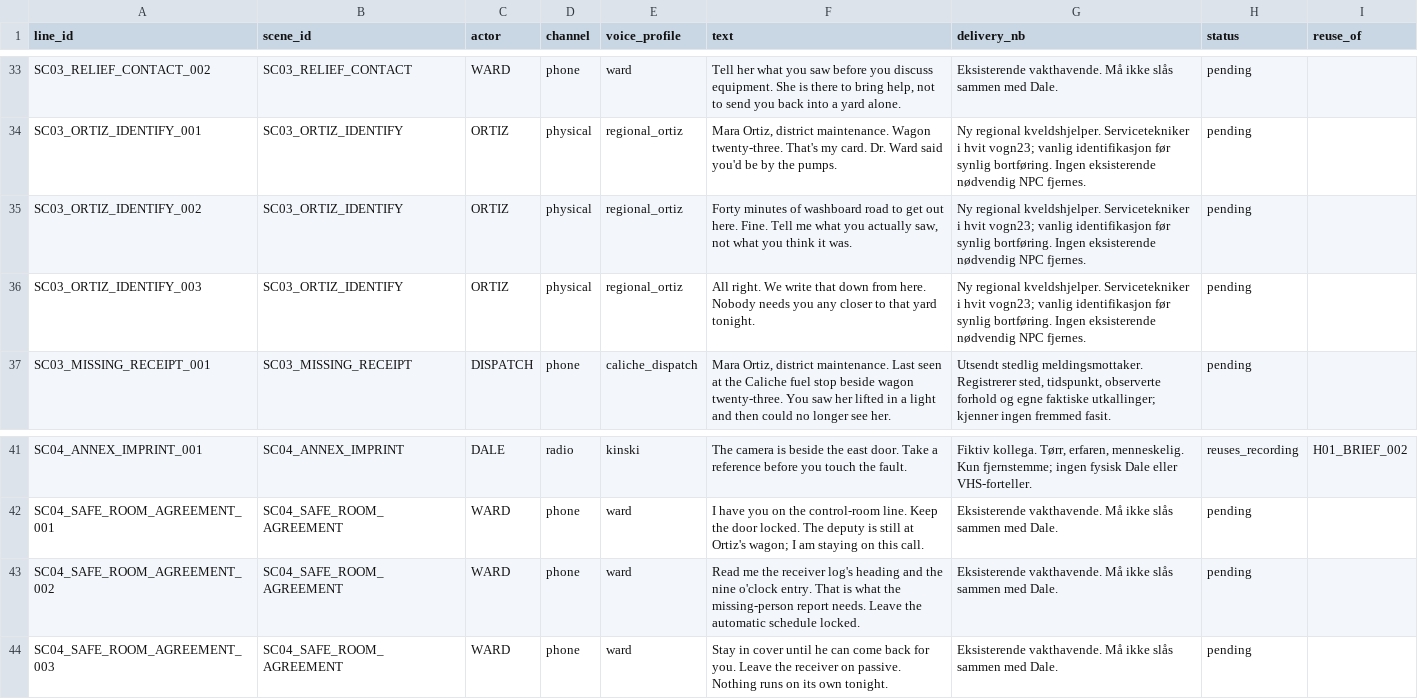
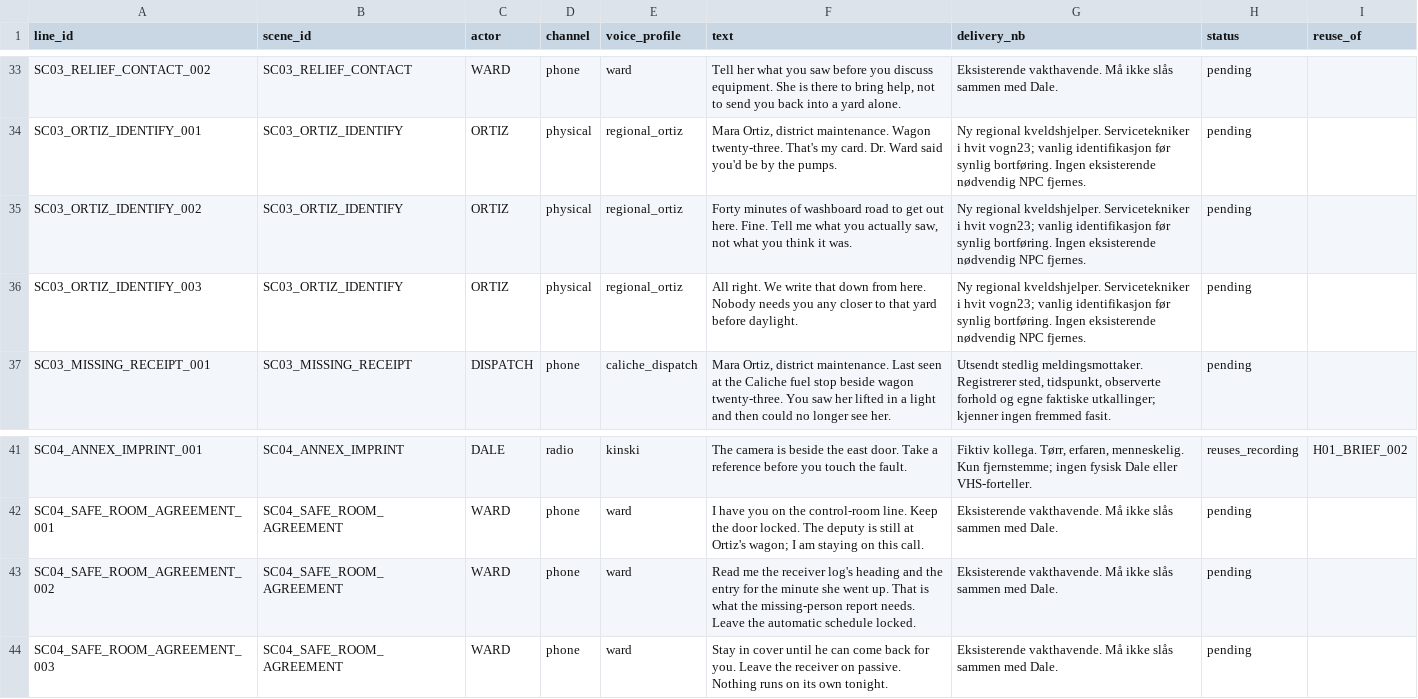
Before and after one commit to Tombonator3000/SIGNAL-47, a CSV file: unreal/Narrative/HorrorStory/generated/voice_lines.csv, drawn as a sheet; only a part is shown, gaps mark what is left out.

```diff
--- a/unreal/Narrative/HorrorStory/generated/voice_lines.csv
+++ b/unreal/Narrative/HorrorStory/generated/voice_lines.csv
@@ -35,3 +35,3 @@ SC03_ORTIZ_IDENTIFY_001,SC03_ORTIZ_IDENTIFY,ORTIZ,physical,regional_ortiz,"Mara
 SC03_ORTIZ_IDENTIFY_002,SC03_ORTIZ_IDENTIFY,ORTIZ,physical,regional_ortiz,"Forty minutes of washboard road to get out here. Fine. Tell me what you actually saw, not what you think it was.",Ny regional kveldshjelper. Servicetekniker i hvit vogn23; vanlig identifikasjon før synlig bortføring. Ingen eksisterende nødvendig NPC fjernes.,pending,
-SC03_ORTIZ_IDENTIFY_003,SC03_ORTIZ_IDENTIFY,ORTIZ,physical,regional_ortiz,All right. We write that down from here. Nobody needs you any closer to that yard tonight.,Ny regional kveldshjelper. Servicetekniker i hvit vogn23; vanlig identifikasjon før synlig bortføring. Ingen eksisterende nødvendig NPC fjernes.,pending,
+SC03_ORTIZ_IDENTIFY_003,SC03_ORTIZ_IDENTIFY,ORTIZ,physical,regional_ortiz,All right. We write that down from here. Nobody needs you any closer to that yard before daylight.,Ny regional kveldshjelper. Servicetekniker i hvit vogn23; vanlig identifikasjon før synlig bortføring. Ingen eksisterende nødvendig NPC fjernes.,pending,
 SC03_MISSING_RECEIPT_001,SC03_MISSING_RECEIPT,DISPATCH,phone,caliche_dispatch,"Mara Ortiz, district maintenance. Last seen at the Caliche fuel stop beside wagon twenty-three. You saw her lifted in a light and then could no longer see her.","Utsendt stedlig meldingsmottaker. Registrerer sted, tidspunkt, observerte forhold og egne faktiske utkallinger; kjenner ingen fremmed fasit.",pending,
@@ -42,3 +42,3 @@ SC04_ANNEX_IMPRINT_001,SC04_ANNEX_IMPRINT,DALE,radio,kinski,The camera is beside
 SC04_SAFE_ROOM_AGREEMENT_001,SC04_SAFE_ROOM_AGREEMENT,WARD,phone,ward,I have you on the control-room line. Keep the door locked. The deputy is still at Ortiz's wagon; I am staying on this call.,Eksisterende vakthavende. Må ikke slås sammen med Dale.,pending,
-SC04_SAFE_ROOM_AGREEMENT_002,SC04_SAFE_ROOM_AGREEMENT,WARD,phone,ward,Read me the receiver log's heading and the nine o'clock entry. That is what the missing-person report needs. Leave the automatic schedule locked.,Eksisterende vakthavende. Må ikke slås sammen med Dale.,pending,
+SC04_SAFE_ROOM_AGREEMENT_002,SC04_SAFE_ROOM_AGREEMENT,WARD,phone,ward,Read me the receiver log's heading and the entry for the minute she went up. That is what the missing-person report needs. Leave the automatic schedule locked.,Eksisterende vakthavende. Må ikke slås sammen med Dale.,pending,
 SC04_SAFE_ROOM_AGREEMENT_003,SC04_SAFE_ROOM_AGREEMENT,WARD,phone,ward,Stay in cover until he can come back for you. Leave the receiver on passive. Nothing runs on its own tonight.,Eksisterende vakthavende. Må ikke slås sammen med Dale.,pending,
```
Also changed, not shown: 5 other files.
